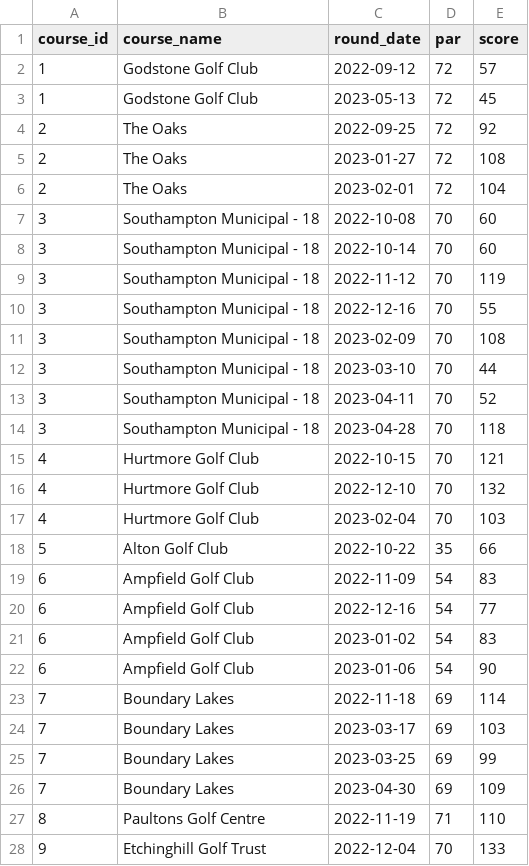
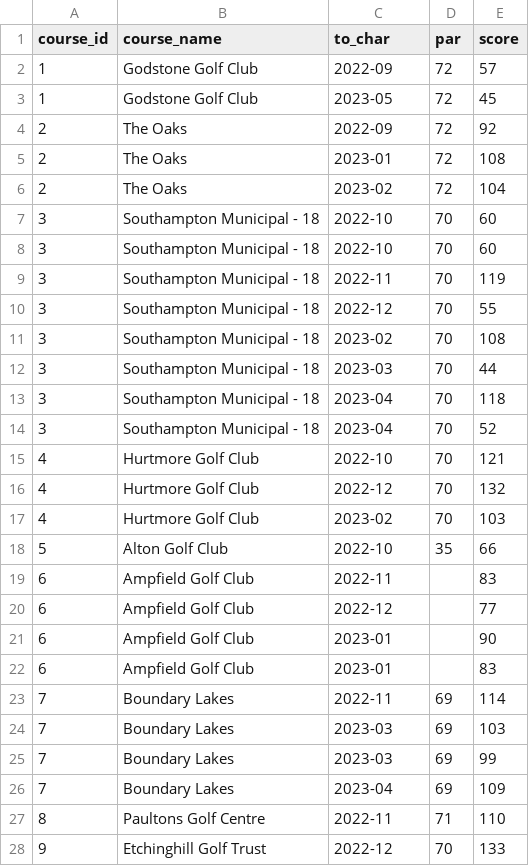
Before and after one commit to charlesvarthur/Golf_Stats, a CSV file: form_comparison.csv, drawn as a sheet; only a part is shown; the diff covers the shown part only.

Commit message:
commit to new date format

```diff
--- a/form_comparison.csv
+++ b/form_comparison.csv
@@ -1,28 +1,28 @@
-course_id,course_name,round_date,par,score
-1,Godstone Golf Club,2022-09-12,72,57
-1,Godstone Golf Club,2023-05-13,72,45
-2,The Oaks,2022-09-25,72,92
-2,The Oaks,2023-01-27,72,108
-2,The Oaks,2023-02-01,72,104
-3,Southampton Municipal - 18,2022-10-08,70,60
-3,Southampton Municipal - 18,2022-10-14,70,60
-3,Southampton Municipal - 18,2022-11-12,70,119
-3,Southampton Municipal - 18,2022-12-16,70,55
-3,Southampton Municipal - 18,2023-02-09,70,108
-3,Southampton Municipal - 18,2023-03-10,70,44
-3,Southampton Municipal - 18,2023-04-11,70,52
-3,Southampton Municipal - 18,2023-04-28,70,118
-4,Hurtmore Golf Club,2022-10-15,70,121
-4,Hurtmore Golf Club,2022-12-10,70,132
-4,Hurtmore Golf Club,2023-02-04,70,103
-5,Alton Golf Club,2022-10-22,35,66
-6,Ampfield Golf Club,2022-11-09,54,83
-6,Ampfield Golf Club,2022-12-16,54,77
-6,Ampfield Golf Club,2023-01-02,54,83
-6,Ampfield Golf Club,2023-01-06,54,90
-7,Boundary Lakes,2022-11-18,69,114
-7,Boundary Lakes,2023-03-17,69,103
-7,Boundary Lakes,2023-03-25,69,99
-7,Boundary Lakes,2023-04-30,69,109
-8,Paultons Golf Centre,2022-11-19,71,110
-9,Etchinghill Golf Trust,2022-12-04,70,133
+course_id,course_name,to_char,par,score
+1,Godstone Golf Club,2022-09,72,57
+1,Godstone Golf Club,2023-05,72,45
+2,The Oaks,2022-09,72,92
+2,The Oaks,2023-01,72,108
+2,The Oaks,2023-02,72,104
+3,Southampton Municipal - 18,2022-10,70,60
+3,Southampton Municipal - 18,2022-10,70,60
+3,Southampton Municipal - 18,2022-11,70,119
+3,Southampton Municipal - 18,2022-12,70,55
+3,Southampton Municipal - 18,2023-02,70,108
+3,Southampton Municipal - 18,2023-03,70,44
+3,Southampton Municipal - 18,2023-04,70,118
+3,Southampton Municipal - 18,2023-04,70,52
+4,Hurtmore Golf Club,2022-10,70,121
+4,Hurtmore Golf Club,2022-12,70,132
+4,Hurtmore Golf Club,2023-02,70,103
+5,Alton Golf Club,2022-10,35,66
+6,Ampfield Golf Club,2022-11,,83
+6,Ampfield Golf Club,2022-12,,77
+6,Ampfield Golf Club,2023-01,,90
+6,Ampfield Golf Club,2023-01,,83
+7,Boundary Lakes,2022-11,69,114
+7,Boundary Lakes,2023-03,69,103
+7,Boundary Lakes,2023-03,69,99
+7,Boundary Lakes,2023-04,69,109
+8,Paultons Golf Centre,2022-11,71,110
+9,Etchinghill Golf Trust,2022-12,70,133
```
Also changed, not shown: 11 edited cells elsewhere in this file, 1 other file.
